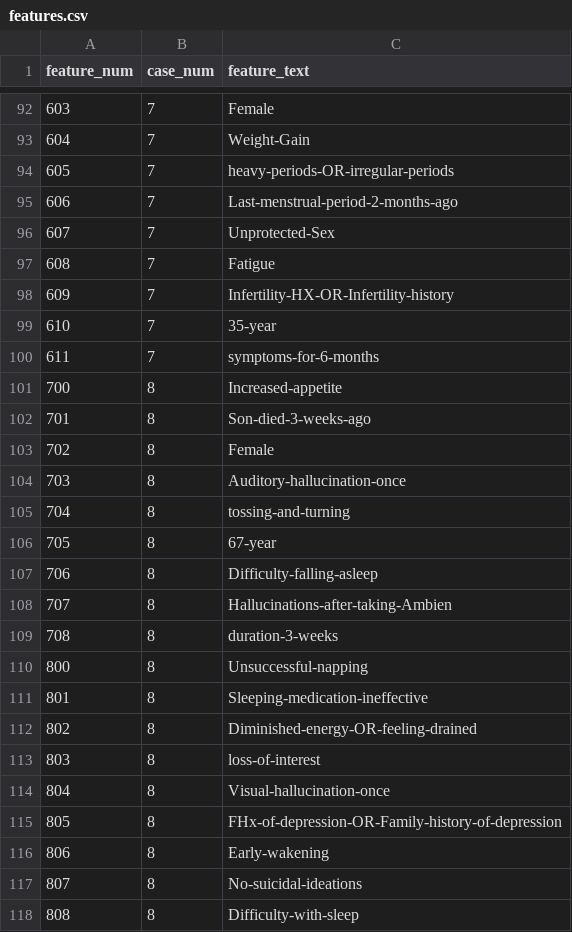
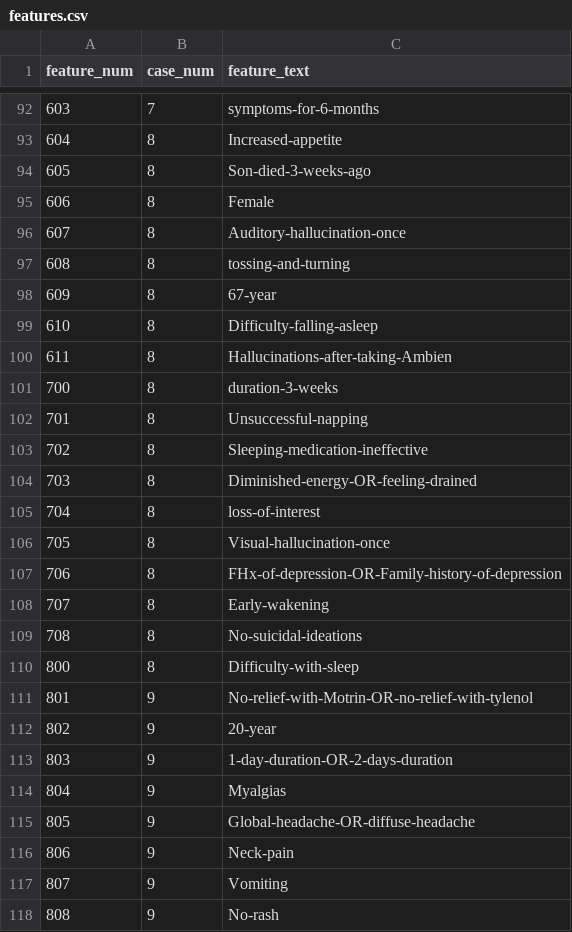
Before and after one commit to BlackHorseFTW/Early_Disease_Detection_NLP_Model, a CSV file: features.csv, drawn as a sheet; only a part is shown, gaps mark what is left out; the diff covers the shown part only.

```diff
--- a/features.csv
+++ b/features.csv
@@ -92,27 +92,27 @@ feature_num,case_num,feature_text
-603,7,Female
-604,7,Weight-Gain
-605,7,heavy-periods-OR-irregular-periods
-606,7,Last-menstrual-period-2-months-ago
-607,7,Unprotected-Sex
-608,7,Fatigue
-609,7,Infertility-HX-OR-Infertility-history
-610,7,35-year
-611,7,symptoms-for-6-months
-700,8,Increased-appetite
-701,8,Son-died-3-weeks-ago
-702,8,Female
-703,8,Auditory-hallucination-once
-704,8,tossing-and-turning
-705,8,67-year
-706,8,Difficulty-falling-asleep
-707,8,Hallucinations-after-taking-Ambien
-708,8,duration-3-weeks
-800,8,Unsuccessful-napping
-801,8,Sleeping-medication-ineffective
-802,8,Diminished-energy-OR-feeling-drained
-803,8,loss-of-interest
-804,8,Visual-hallucination-once
-805,8,FHx-of-depression-OR-Family-history-of-depression
-806,8,Early-wakening
-807,8,No-suicidal-ideations
-808,8,Difficulty-with-sleep
+603,7,symptoms-for-6-months
+604,8,Increased-appetite
+605,8,Son-died-3-weeks-ago
+606,8,Female
+607,8,Auditory-hallucination-once
+608,8,tossing-and-turning
+609,8,67-year
+610,8,Difficulty-falling-asleep
+611,8,Hallucinations-after-taking-Ambien
+700,8,duration-3-weeks
+701,8,Unsuccessful-napping
+702,8,Sleeping-medication-ineffective
+703,8,Diminished-energy-OR-feeling-drained
+704,8,loss-of-interest
+705,8,Visual-hallucination-once
+706,8,FHx-of-depression-OR-Family-history-of-depression
+707,8,Early-wakening
+708,8,No-suicidal-ideations
+800,8,Difficulty-with-sleep
+801,9,No-relief-with-Motrin-OR-no-relief-with-tylenol
+802,9,20-year
+803,9,1-day-duration-OR-2-days-duration
+804,9,Myalgias
+805,9,Global-headache-OR-diffuse-headache
+806,9,Neck-pain
+807,9,Vomiting
+808,9,No-rash
```
Also changed, not shown: 8 removed rows and 52 edited cells elsewhere in this file.
